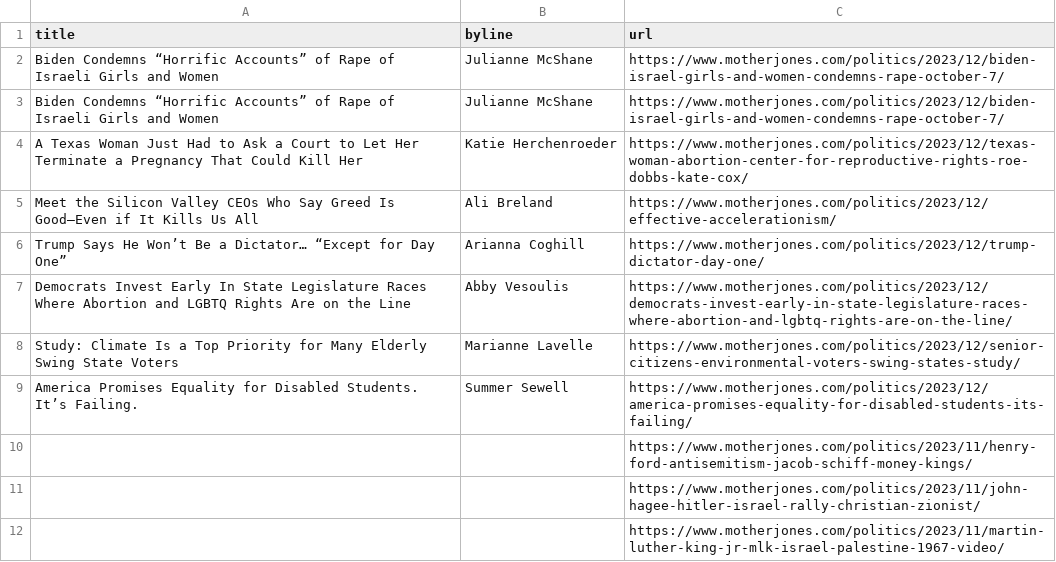
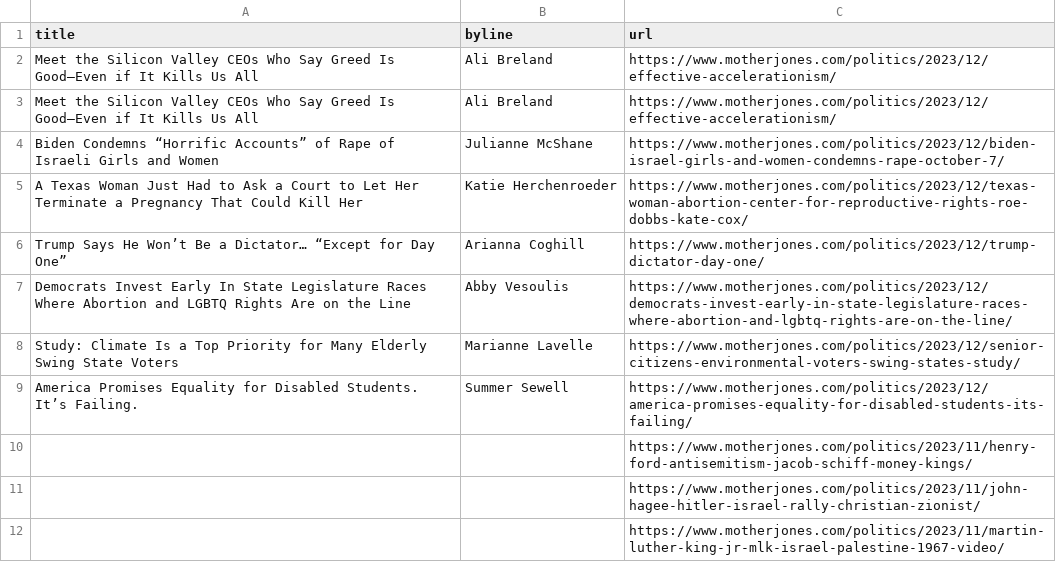
Before and after one commit to abslede/autoscraper, a CSV file: mojo-headlines.csv, drawn as a sheet; only a part is shown.

```diff
--- a/mojo-headlines.csv
+++ b/mojo-headlines.csv
@@ -1,6 +1,6 @@
 title,byline,url
-Biden Condemns “Horrific Accounts” of Rape of Israeli Girls and Women,Julianne McShane,https://www.motherjones.com/politics/2023/12/biden-israel-girls-and-women-condemns-rape-october-7/
+Meet the Silicon Valley CEOs Who Say Greed Is Good—Even if It Kills Us All,Ali Breland,https://www.motherjones.com/politics/2023/12/effective-accelerationism/
+Meet the Silicon Valley CEOs Who Say Greed Is Good—Even if It Kills Us All,Ali Breland,https://www.motherjones.com/politics/2023/12/effective-accelerationism/
 Biden Condemns “Horrific Accounts” of Rape of Israeli Girls and Women,Julianne McShane,https://www.motherjones.com/politics/2023/12/biden-israel-girls-and-women-condemns-rape-october-7/
 A Texas Woman Just Had to Ask a Court to Let Her Terminate a Pregnancy That Could Kill Her,Katie Herchenroeder,https://www.motherjones.com/politics/2023/12/texas-woman-abortion-center-for-reproductive-rights-roe-dobbs-kate-cox/
-Meet the Silicon Valley CEOs Who Say Greed Is Good—Even if It Kills Us All,Ali Breland,https://www.motherjones.com/politics/2023/12/effective-accelerationism/
 Trump Says He Won’t Be a Dictator… “Except for Day One”,Arianna Coghill,https://www.motherjones.com/politics/2023/12/trump-dictator-day-one/
```
